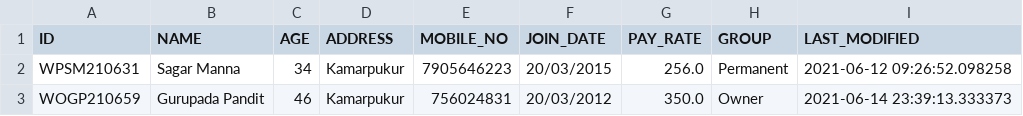
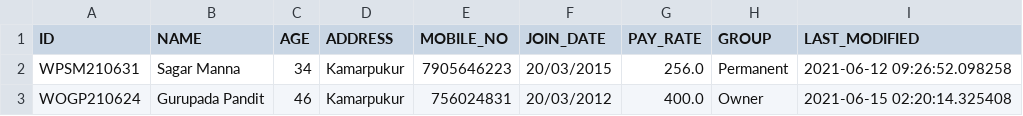
Before and after one commit to sourav-30/Manager, a CSV file: emanager/hr/worker_data.csv, drawn as a sheet.

```diff
--- a/emanager/hr/worker_data.csv
+++ b/emanager/hr/worker_data.csv
@@ -2,2 +2,2 @@ ID,NAME,AGE,ADDRESS,MOBILE_NO,JOIN_DATE,PAY_RATE,GROUP,LAST_MODIFIED
 WPSM210631,Sagar Manna,34,Kamarpukur,7905646223,20/03/2015,256.0,Permanent,2021-06-12 09:26:52.098258
-WOGP210659,Gurupada Pandit,46,Kamarpukur,756024831,20/03/2012,350.0,Owner,2021-06-14 23:39:13.333373
+WOGP210624,Gurupada Pandit,46,Kamarpukur,756024831,20/03/2012,400.0,Owner,2021-06-15 02:20:14.325408
```
Also changed, not shown: emanager/accounting/chart_of_accounts.csv, emanager/accounting/treasury.csv, 12 other files.
